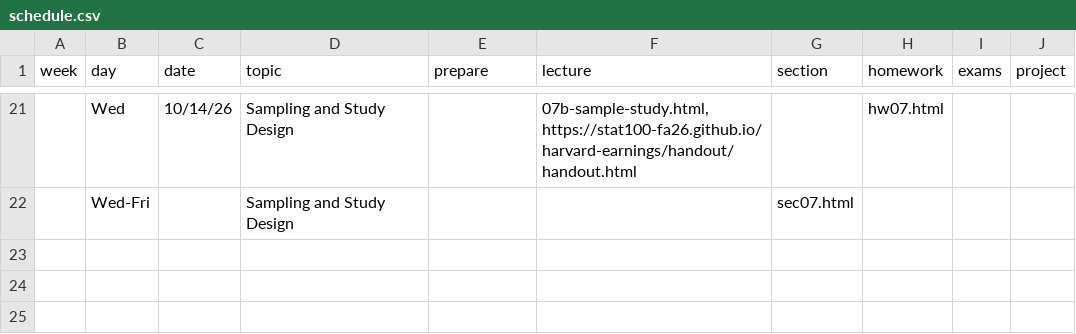
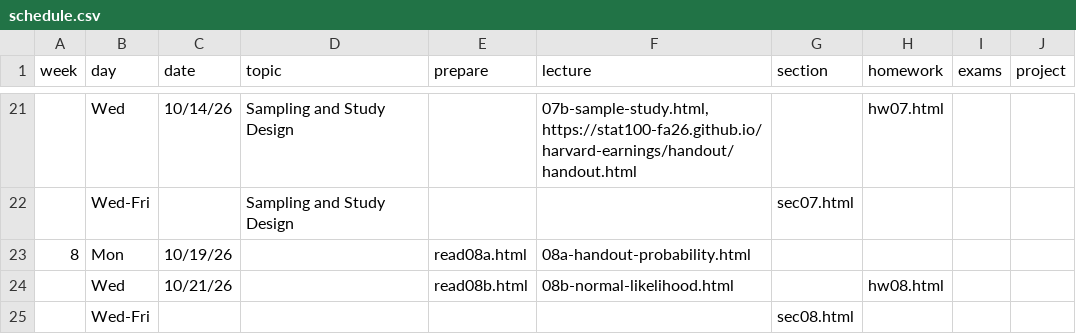
Before and after one commit to stat100-fa26/course-website, a CSV file: specific-content/schedule.csv, drawn as a sheet; only a part is shown, gaps mark what is left out.

Commit message:
add week 8

```diff
--- a/specific-content/schedule.csv
+++ b/specific-content/schedule.csv
@@ -22 +22,4 @@
 ,Wed-Fri,,Sampling and Study Design,,,sec07.html,,,
+8,Mon,10/19/26,,read08a.html,08a-handout-probability.html,,,,
+,Wed,10/21/26,,read08b.html,08b-normal-likelihood.html,,hw08.html,,
+,Wed-Fri,,,,,sec08.html,,,
```
Also changed, not shown: 5 other files.
